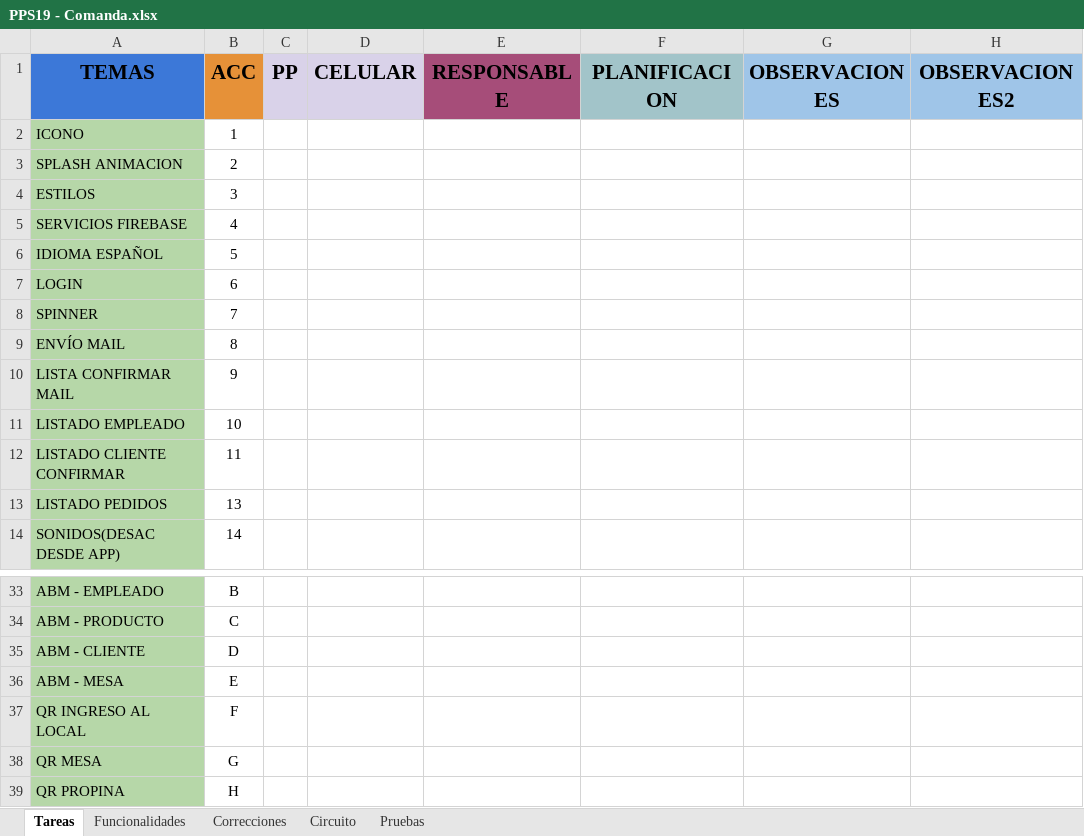
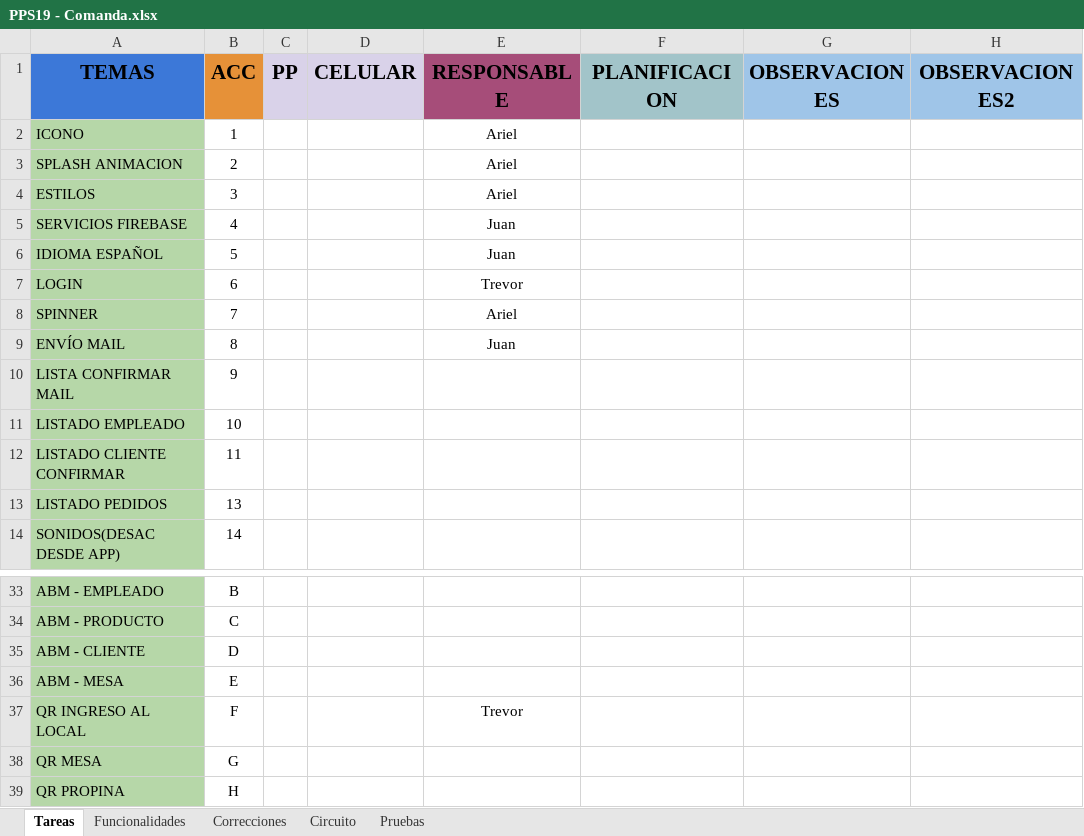
Before and after one commit to ariel0080/TP_Final_PPS_Mecon, an Excel workbook: PPS19 - Comanda.xlsx, sheet Tareas, drawn as a sheet; only a part is shown, gaps mark what is left out; values as stored, in another font and other column widths than the file's, no borders; the diff names each change by its address in the sheet, - before the commit and + after, or states it on an @@ line.

Commit message:
Asignacion de tareas

```diff
--- a/PPS19 - Comanda.xlsx (sheet Tareas)
+++ b/PPS19 - Comanda.xlsx (sheet Tareas)
-E2:E4 (RESPONSABLE): (empty)
+E2:E4 (RESPONSABLE): Ariel
-E5:E6 (RESPONSABLE): (empty)
+E5:E6 (RESPONSABLE): Juan
-E7 (RESPONSABLE): (empty)
+E7 (RESPONSABLE): Trevor
-E8 (RESPONSABLE): (empty)
+E8 (RESPONSABLE): Ariel
-E9 (RESPONSABLE): (empty)
+E9 (RESPONSABLE): Juan
-E37 (RESPONSABLE): (empty)
+E37 (RESPONSABLE): Trevor
```
